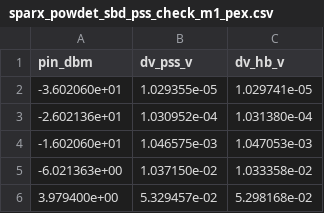
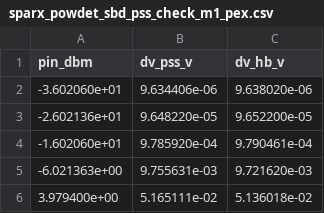
Before and after one commit to iic-jku/SG13CMOS_SPARX, a CSV file: testbenches/xschem/plot_simulations/data/sparx_powdet_sbd_pss_check_m1_pex.csv, drawn as a sheet.

```diff
--- a/testbenches/xschem/plot_simulations/data/sparx_powdet_sbd_pss_check_m1_pex.csv
+++ b/testbenches/xschem/plot_simulations/data/sparx_powdet_sbd_pss_check_m1_pex.csv
@@ -1,6 +1,6 @@
 pin_dbm,dv_pss_v,dv_hb_v
--3.602060e+01,1.029355e-05,1.029741e-05
--2.602136e+01,1.030952e-04,1.031380e-04
--1.602060e+01,1.046575e-03,1.047053e-03
--6.021363e+00,1.037150e-02,1.033358e-02
-3.979400e+00,5.329457e-02,5.298168e-02
+-3.602060e+01,9.634406e-06,9.638020e-06
+-2.602136e+01,9.648220e-05,9.652200e-05
+-1.602060e+01,9.785920e-04,9.790461e-04
+-6.021363e+00,9.755631e-03,9.721620e-03
+3.979400e+00,5.165111e-02,5.136018e-02
```
Also changed, not shown: testbenches/xschem/plot_simulations/data/sparx_powdet_sbd_nf_lo_m1_pex.csv, testbenches/xschem/plot_simulations/data/sparx_powdet_sbd_nf_m1_pex.csv, 10 other files.
